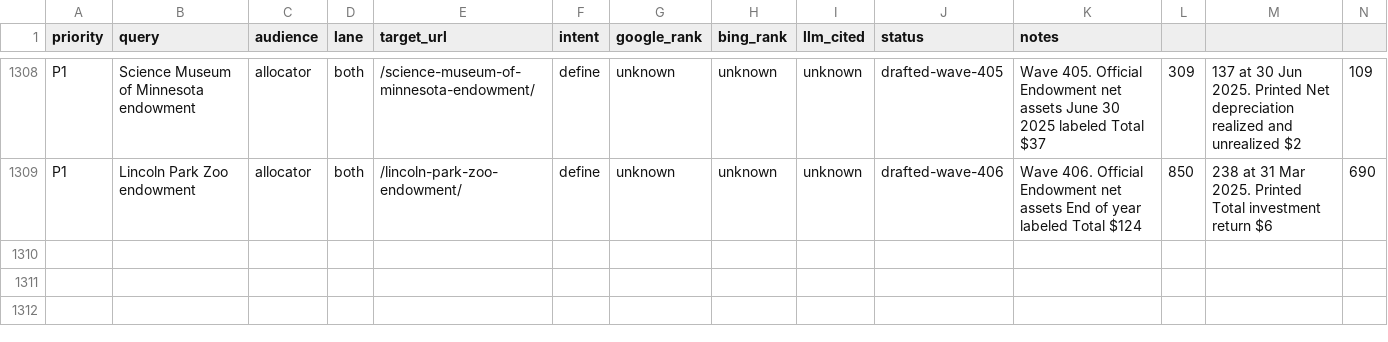
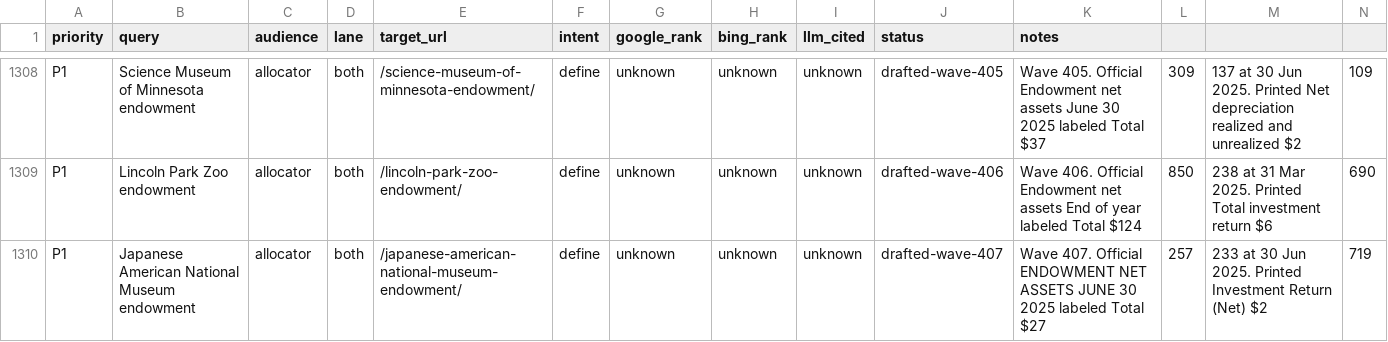
Before and after one commit to timcanada/uao-insurance-gate, a CSV file: seo-aeo/inventory/keyword-board.csv, drawn as a sheet; only a part is shown, gaps mark what is left out; rows hold the shown columns only; the diff names each change by its address in the sheet, - before the commit and + after, or states it on an @@ line.

```diff
--- a/seo-aeo/inventory/keyword-board.csv
+++ b/seo-aeo/inventory/keyword-board.csv
+row 1310: P1 | Japanese American National Museum endowment | allocator | both | /japanese-american-national-museum-endowment/ | define | unknown | unknown | unknown | drafted-wave-407 | Wave 407. Official ENDOWMENT NET ASSETS JUNE 30 2025 labeled Total $27 | 257 | 233 at 30 Jun 2025. Printed Investment Return (Net) $2 | 719
```
Also changed, not shown: seo-aeo/inventory/priority-slugs.csv, 15 other files.
